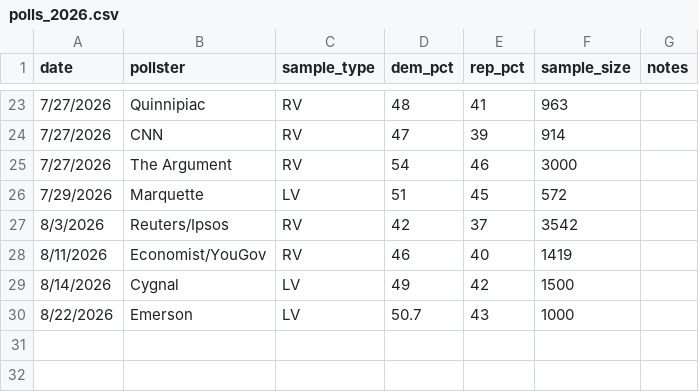
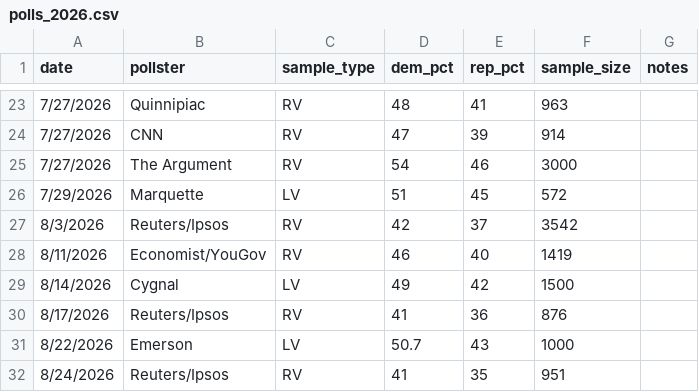
Before and after one commit to krishna-on-gh/carlosneedle, a CSV file: data/polls_2026.csv, drawn as a sheet; only a part is shown, gaps mark what is left out; the diff names each change by its address in the sheet, - before the commit and + after, or states it on an @@ line.

Commit message:
Added two new Reuters polls

```diff
--- a/data/polls_2026.csv
+++ b/data/polls_2026.csv
+row 30: 8/17/2026 | Reuters/Ipsos | RV | 41 | 36 | 876
+row 32: 8/24/2026 | Reuters/Ipsos | RV | 41 | 35 | 951
```
